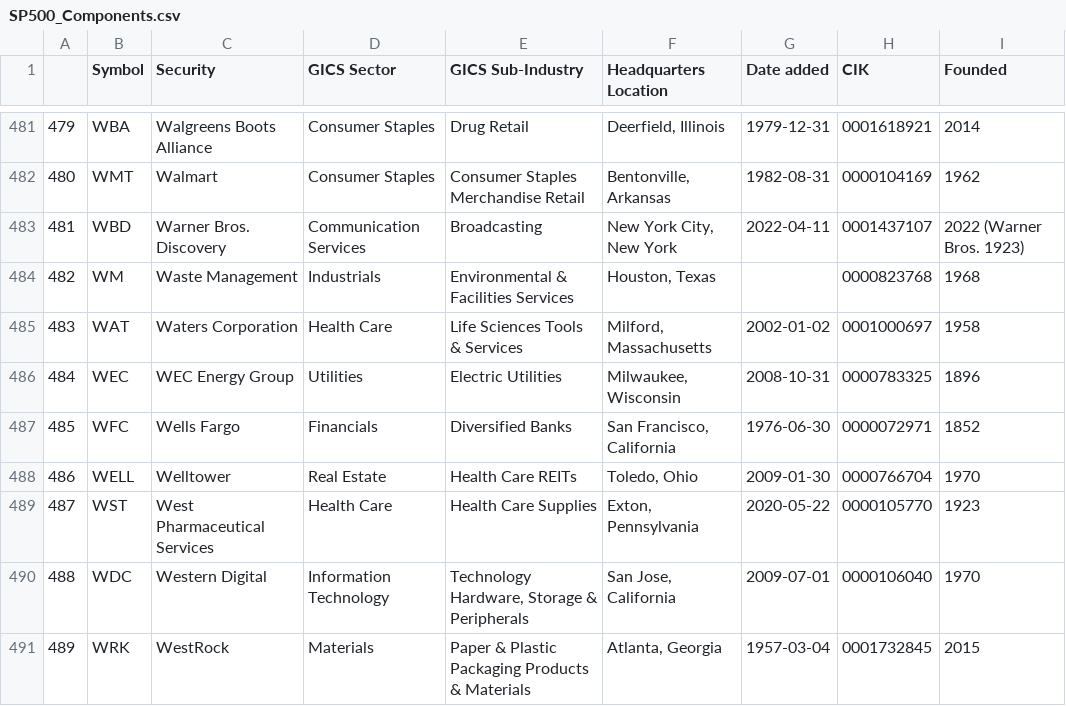
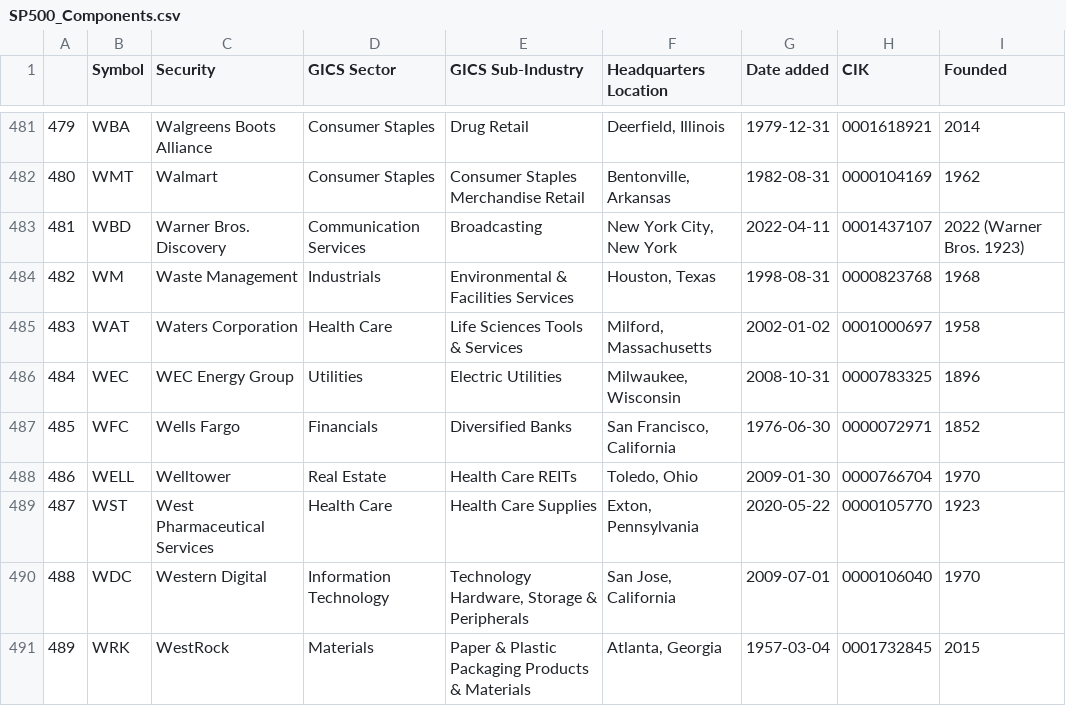
Before and after one commit to vvelicu/s-p500, a CSV file: data/SP500_Components.csv, drawn as a sheet; only a part is shown, gaps mark what is left out; the diff covers the shown part only.

```diff
--- a/data/SP500_Components.csv
+++ b/data/SP500_Components.csv
@@ -483,3 +483,3 @@
 481,WBD,Warner Bros. Discovery,Communication Services,Broadcasting,"New York City, New York",2022-04-11,0001437107,2022 (Warner Bros. 1923)
-482,WM,Waste Management,Industrials,Environmental & Facilities Services,"Houston, Texas",,0000823768,1968
+482,WM,Waste Management,Industrials,Environmental & Facilities Services,"Houston, Texas",1998-08-31,0000823768,1968
 483,WAT,Waters Corporation,Health Care,Life Sciences Tools & Services,"Milford, Massachusetts",2002-01-02,0001000697,1958
```
Also changed, not shown: 11 edited cells elsewhere in this file.
